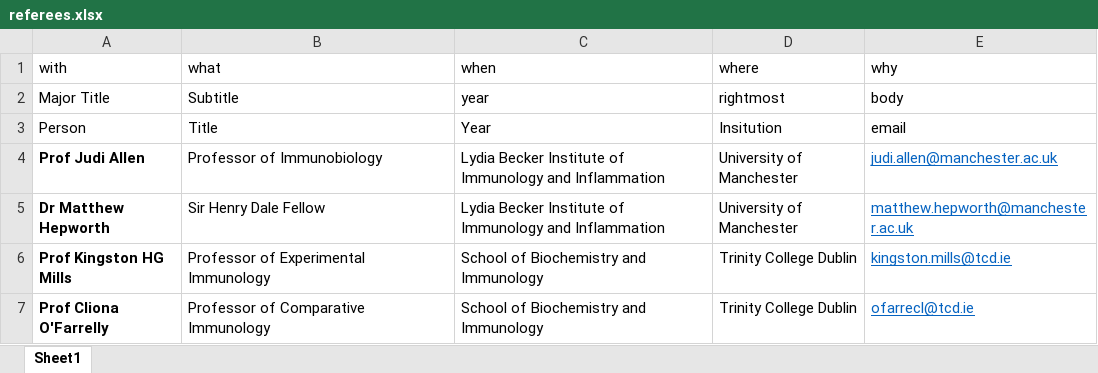
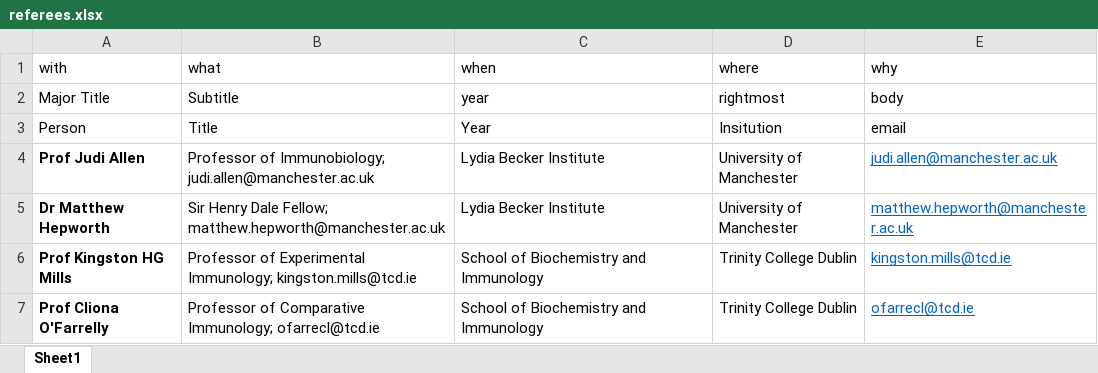
Before and after one commit to Conorisco/CV, an Excel workbook: data/referees.xlsx, sheet Sheet1, drawn as a sheet; values as stored, in another font and other column widths than the file's, no borders; the diff names each change by its address in the sheet, - before the commit and + after, or states it on an @@ line.

```diff
--- a/data/referees.xlsx (sheet Sheet1)
+++ b/data/referees.xlsx (sheet Sheet1)
-B4 (what): Professor of Immunobiology
+B4 (what): Professor of Immunobiology; judi.allen@manchester.ac.uk
-C4:C5 (when): Lydia Becker Institute of Immunology and Inflammation
+C4:C5 (when): Lydia Becker Institute
-B5 (what): Sir Henry Dale Fellow
+B5 (what): Sir Henry Dale Fellow; matthew.hepworth@manchester.ac.uk
-B6 (what): …of Experimental Immunology
+B6 (what): …of Experimental Immunology; kingston.mills@tcd.ie
-B7 (what): Professor of Comparative Immunology
+B7 (what): Professor of Comparative Immunology; ofarrecl@tcd.ie
```
Also changed, not shown: data/education.xlsx, data/grants.xlsx, 12 other files.
